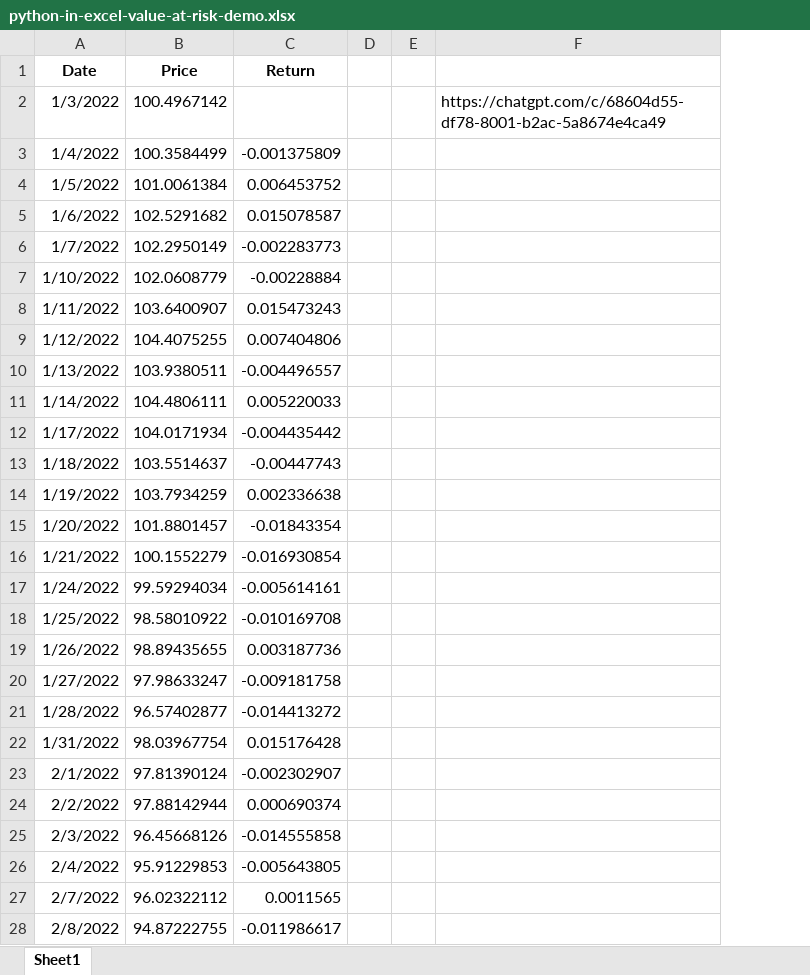
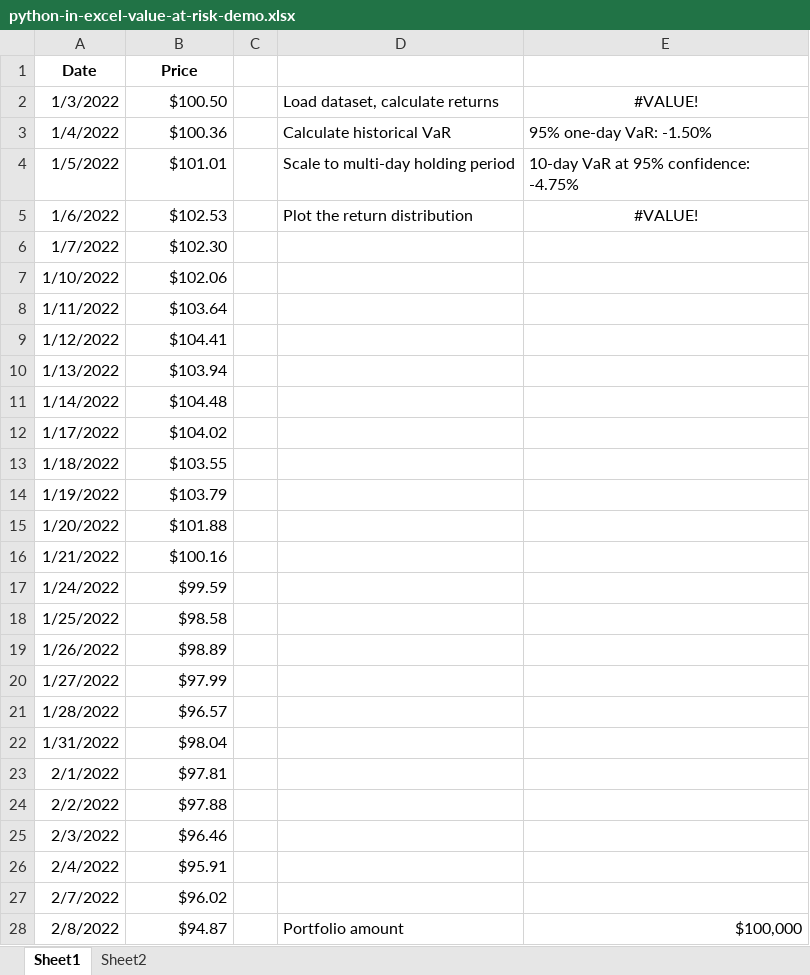
Before and after one commit to summerofgeorge/blog-files, an Excel workbook: python-in-excel-value-at-risk-demo.xlsx, sheet Sheet1, drawn as a sheet; only a part is shown; values as stored, in another font and other column widths than the file's, no borders; charts and pictures and table styles not drawn; removed rows and columns are numbered as before the commit, all else as after; the diff covers the shown part only; the diff names each change by its address in the sheet, - before the commit and + after, or states it on an @@ line.

Commit message:
Update python-in-excel-value-at-risk-demo.xlsx

```diff
--- a/python-in-excel-value-at-risk-demo.xlsx (sheet Sheet1)
+++ b/python-in-excel-value-at-risk-demo.xlsx (sheet Sheet1)
+sheet tab: Sheet2
-column C (Return), rows 3-28: -0.001375809 | 0.006453752 | 0.015078587 | -0.002283773 | -0.00228884 | 0.015473243 | 0.007404806 | -0.004496557 | 0.005220033 | -0.004435442 | -0.00447743 | 0.002336638 | -0.01843354 | -0.016930854 | -0.005614161 | -0.010169708 | 0.003187736 | -0.009181758 | -0.014413272 | 0.015176428 | -0.002302907 | 0.000690374 | -0.014555858 | -0.005643805 | 0.0011565 | -0.011986617
-column E, empty
-column F, row 2: https://chatgpt.com/c/68604d55-df78-8001-b2ac-5a8674e4ca49
+column D, rows 2-28: Load dataset, calculate returns | Calculate historical VaR | Scale to multi-day holding period | Plot the return distribution |  |  |  |  |  |  |  |  |  |  |  |  |  |  |  |  |  |  |  |  |  |  | Portfolio amount
+column E, rows 2-28: #VALUE! | 95% one-day VaR: -1.50% | 10-day VaR at 95% confidence: -4.75% | #VALUE! |  |  |  |  |  |  |  |  |  |  |  |  |  |  |  |  |  |  |  |  |  |  | $100,000
-B2 (Price): 100.4967142
+B2 (Price): $100.50
-B3 (Price): 100.3584499
+B3 (Price): $100.36
-B4 (Price): 101.0061384
+B4 (Price): $101.01
-B5 (Price): 102.5291682
+B5 (Price): $102.53
-B6 (Price): 102.2950149
+B6 (Price): $102.30
-B7 (Price): 102.0608779
+B7 (Price): $102.06
-B8 (Price): 103.6400907
+B8 (Price): $103.64
-B9 (Price): 104.4075255
+B9 (Price): $104.41
-B10 (Price): 103.9380511
+B10 (Price): $103.94
-B11 (Price): 104.4806111
+B11 (Price): $104.48
-B12 (Price): 104.0171934
+B12 (Price): $104.02
-B13 (Price): 103.5514637
+B13 (Price): $103.55
-B14 (Price): 103.7934259
+B14 (Price): $103.79
-B15 (Price): 101.8801457
+B15 (Price): $101.88
-B16 (Price): 100.1552279
+B16 (Price): $100.16
-B17 (Price): 99.59294034
+B17 (Price): $99.59
-B18 (Price): 98.58010922
+B18 (Price): $98.58
-B19 (Price): 98.89435655
+B19 (Price): $98.89
-B20 (Price): 97.98633247
+B20 (Price): $97.99
-B21 (Price): 96.57402877
+B21 (Price): $96.57
-B22 (Price): 98.03967754
+B22 (Price): $98.04
-B23 (Price): 97.81390124
+B23 (Price): $97.81
-B24 (Price): 97.88142944
+B24 (Price): $97.88
-B25 (Price): 96.45668126
+B25 (Price): $96.46
-B26 (Price): 95.91229853
+B26 (Price): $95.91
-B27 (Price): 96.02322112
+B27 (Price): $96.02
-B28 (Price): 94.87222755
+B28 (Price): $94.87
```
Also changed, not shown: 493 edited cells elsewhere in this sheet, charts or pictures.
